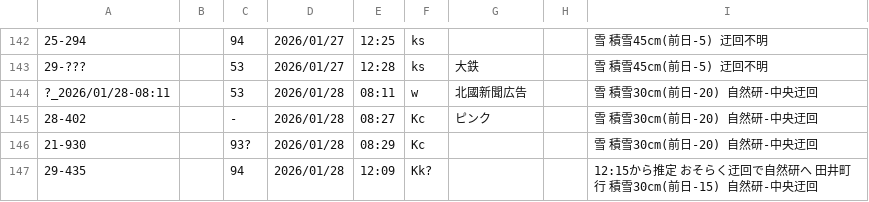
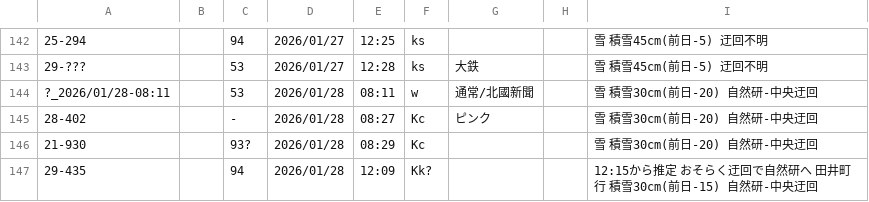
Before and after one commit to Ichihai1415/ichihai.dev, a CSV file: webapp/hokutetsu-bus/numbers_to-ks.csv, drawn as a sheet; only a part is shown, gaps mark what is left out.

Commit message:
（修正）

```diff
--- a/webapp/hokutetsu-bus/numbers_to-ks.csv
+++ b/webapp/hokutetsu-bus/numbers_to-ks.csv
@@ -143,3 +143,3 @@
 29-???,,53,2026/01/27,12:28,ks,大鉄,,雪　積雪45cm(前日-5)　迂回不明
-?_2026/01/28-08:11,,53,2026/01/28,08:11,w,北國新聞広告,,雪　積雪30cm(前日-20)　自然研-中央迂回
+?_2026/01/28-08:11,,53,2026/01/28,08:11,w,通常/北國新聞,,雪　積雪30cm(前日-20)　自然研-中央迂回
 28-402,,-,2026/01/28,08:27,Kc,ピンク,,雪　積雪30cm(前日-20)　自然研-中央迂回
```
